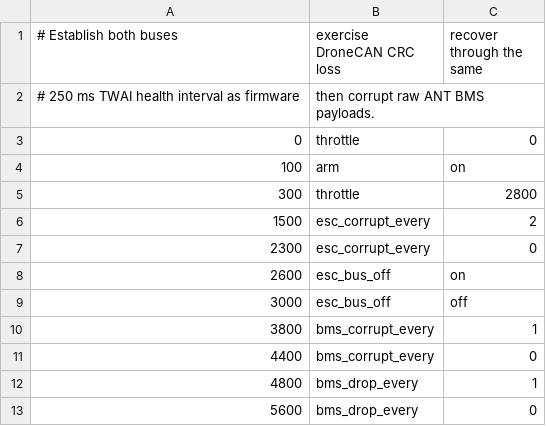
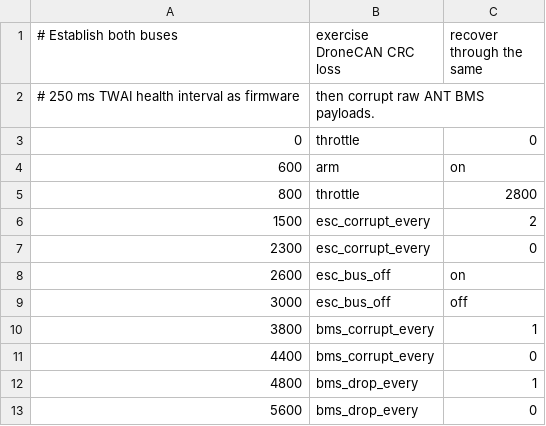
Before and after one commit to openppg/eppg-controller, a CSV file: simulator/scenarios/hardware-can-faults.csv, drawn as a sheet.

```diff
--- a/simulator/scenarios/hardware-can-faults.csv
+++ b/simulator/scenarios/hardware-can-faults.csv
@@ -3,4 +3,4 @@
 0,throttle,0
-100,arm,on
-300,throttle,2800
+600,arm,on
+800,throttle,2800
 1500,esc_corrupt_every,2
```
Also changed, not shown: simulator/scenarios/nominal-flight.csv, 11 other files.
